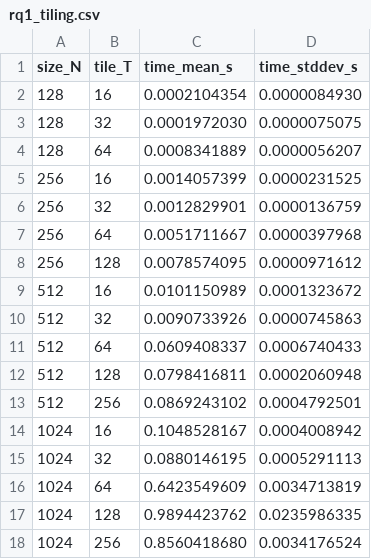
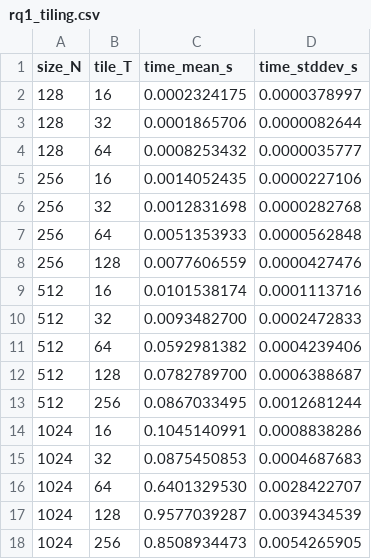
Before and after one commit to FedericoBruzzone/mlir-study, a CSV file: results/rq1_tiling.csv, drawn as a sheet.

```diff
--- a/results/rq1_tiling.csv
+++ b/results/rq1_tiling.csv
@@ -1,18 +1,18 @@
 size_N,tile_T,time_mean_s,time_stddev_s
-128,16,0.0002104354,0.0000084930
-128,32,0.0001972030,0.0000075075
-128,64,0.0008341889,0.0000056207
-256,16,0.0014057399,0.0000231525
-256,32,0.0012829901,0.0000136759
-256,64,0.0051711667,0.0000397968
-256,128,0.0078574095,0.0000971612
-512,16,0.0101150989,0.0001323672
-512,32,0.0090733926,0.0000745863
-512,64,0.0609408337,0.0006740433
-512,128,0.0798416811,0.0002060948
-512,256,0.0869243102,0.0004792501
-1024,16,0.1048528167,0.0004008942
-1024,32,0.0880146195,0.0005291113
-1024,64,0.6423549609,0.0034713819
-1024,128,0.9894423762,0.0235986335
-1024,256,0.8560418680,0.0034176524
+128,16,0.0002324175,0.0000378997
+128,32,0.0001865706,0.0000082644
+128,64,0.0008253432,0.0000035777
+256,16,0.0014052435,0.0000227106
+256,32,0.0012831698,0.0000282768
+256,64,0.0051353933,0.0000562848
+256,128,0.0077606559,0.0000427476
+512,16,0.0101538174,0.0001113716
+512,32,0.0093482700,0.0002472833
+512,64,0.0592981382,0.0004239406
+512,128,0.0782789700,0.0006388687
+512,256,0.0867033495,0.0012681244
+1024,16,0.1045140991,0.0008838286
+1024,32,0.0875450853,0.0004687683
+1024,64,0.6401329530,0.0028422707
+1024,128,0.9577039287,0.0039434539
+1024,256,0.8508934473,0.0054265905
```
Also changed, not shown: results/roofline.csv, results/rq2_paths.csv, 17 other files.
